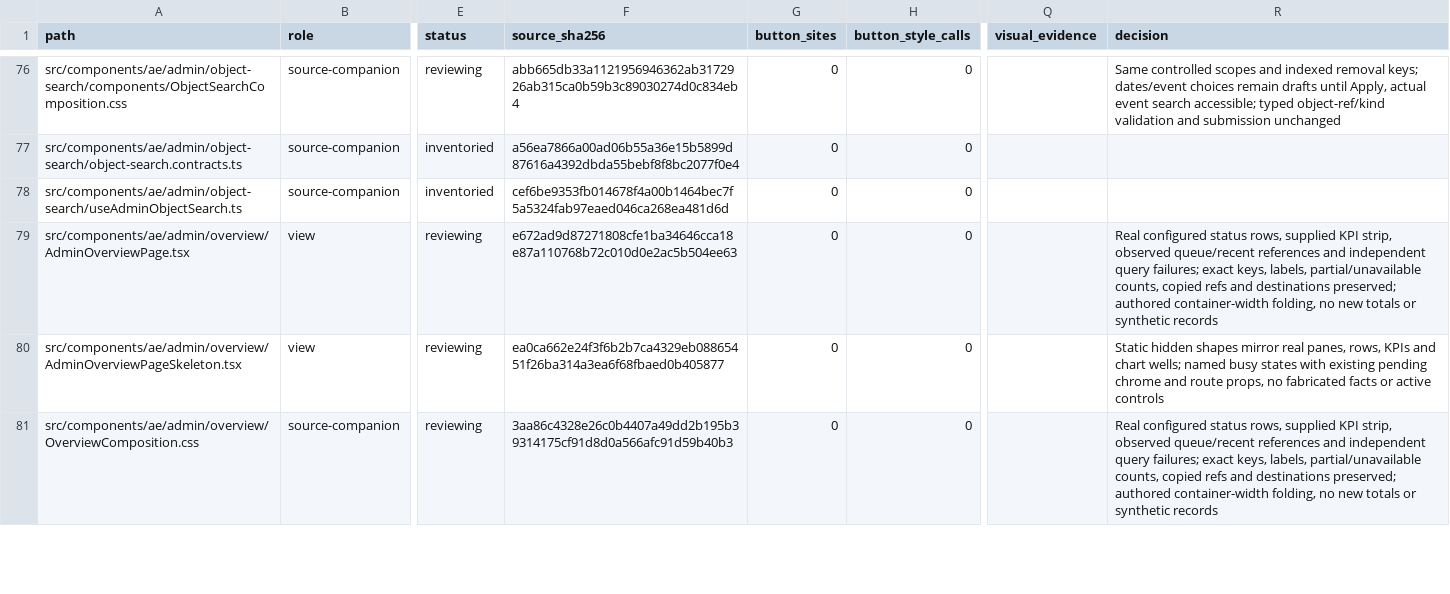
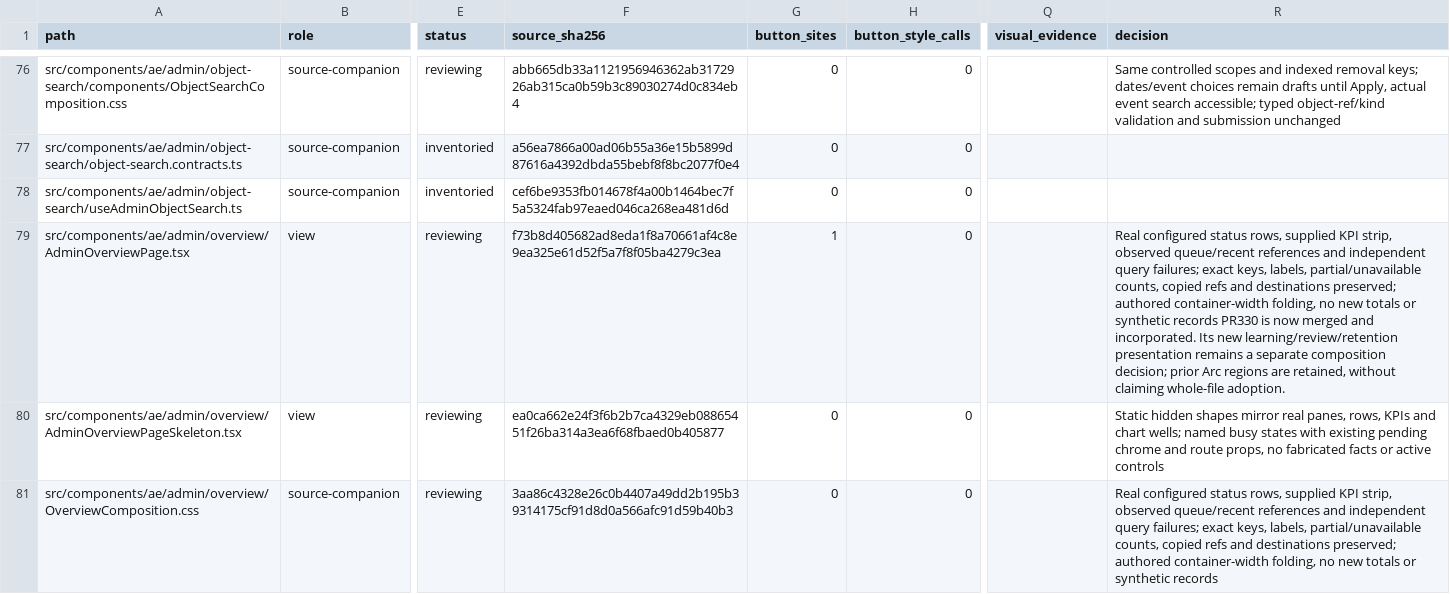
Before and after one commit to CreasyBear/Agentic-Economy, a CSV file: docs/designs/arc-ui-refactor/source-inventory.csv, drawn as a sheet; only a part is shown, gaps mark what is left out; the diff covers the shown part only; the diff names each change by its address in the sheet, - before the commit and + after, or states it on an @@ line.

Commit message:
Record integrated Arc gate and current source census

```diff
--- a/docs/designs/arc-ui-refactor/source-inventory.csv
+++ b/docs/designs/arc-ui-refactor/source-inventory.csv
-F79 (source_sha256): e672ad9d87271808cfe1ba34646cca18e87a110768b72c010d0e2ac5b504ee63
+F79 (source_sha256): f73b8d405682ad8eda1f8a70661af4c8e9ea325e61d52f5a7f8f05ba4279c3ea
-G79 (button_sites): 0
+G79 (button_sites): 1
-R79 (decision): …synthetic records
+R79 (decision): …synthetic records PR330 is now merged and incorporated. Its new learning/review/retention presentation remains a separate composition decision; prior Arc regions are retained, without claiming whole-file adoption.
```
Also changed, not shown: 5 added rows and 33 edited cells elsewhere in this file, docs/designs/arc-ui-refactor/action-inventory.csv, docs/designs/arc-ui-refactor/full-block-coverage-2026-10-03.csv, 1 other file.
